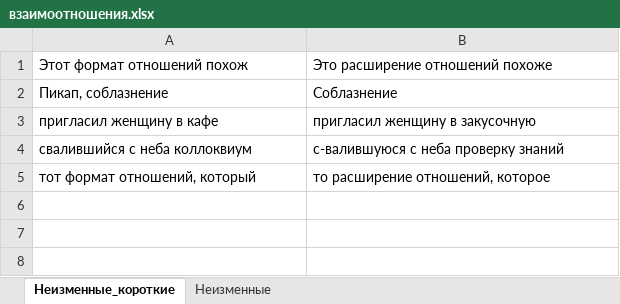
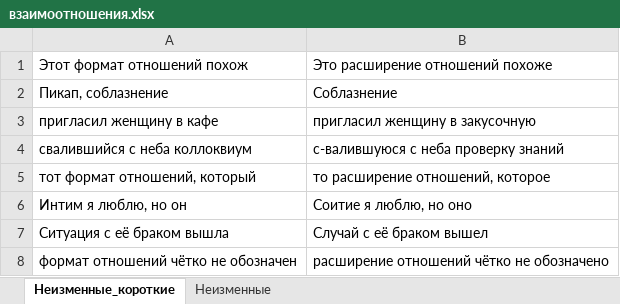
Before and after one commit to AveNRU/text_changer, an Excel workbook: словари/взаимоотношения.xlsx, sheet Неизменные_короткие, drawn as a sheet; values as stored, in another font and other column widths than the file's, no borders; the diff names each change by its address in the sheet, - before the commit and + after, or states it on an @@ line.

```diff
--- a/словари/взаимоотношения.xlsx (sheet Неизменные_короткие)
+++ b/словари/взаимоотношения.xlsx (sheet Неизменные_короткие)
+row 6: Интим я люблю, но он | Соитие я люблю, но оно
+row 7: Ситуация с её браком вышла | Случай с её браком вышел
+row 8: формат отношений чётко не обозначен | расширение отношений чётко не обозначено
```
Also changed, not shown: sheet Неизменные, 2 other files.
